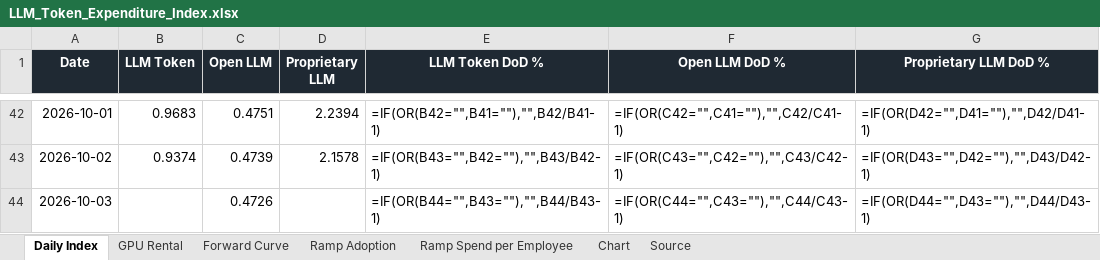
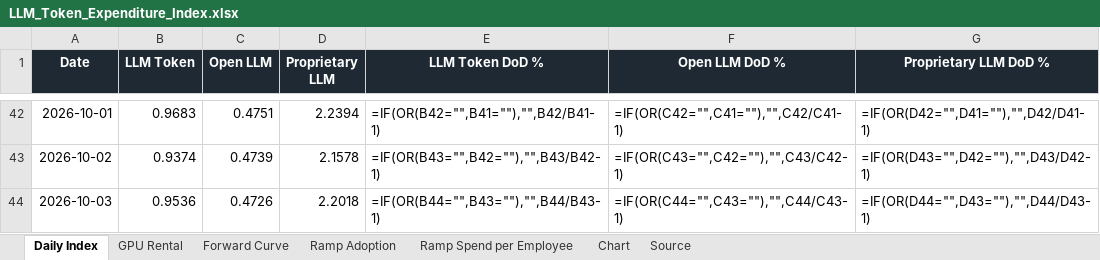
Before and after one commit to xcidjazz/silicon-data-tracker, an Excel workbook: LLM_Token_Expenditure_Index.xlsx, sheet Daily Index, drawn as a sheet; only a part is shown, gaps mark what is left out; values as stored, in another font and other column widths than the file's, no borders; formulas without a stored value are shown as written; the diff names each change by its address in the sheet, - before the commit and + after, or states it on an @@ line.

```diff
--- a/LLM_Token_Expenditure_Index.xlsx (sheet Daily Index)
+++ b/LLM_Token_Expenditure_Index.xlsx (sheet Daily Index)
-B44 (LLM Token): (empty)
+B44 (LLM Token): 0.9536
-D44 (Proprietary LLM): (empty)
+D44 (Proprietary LLM): 2.2018
```
Also changed, not shown: sheet Source, 1 other file.
